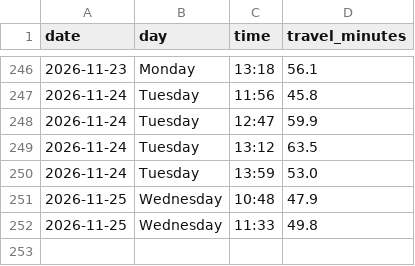
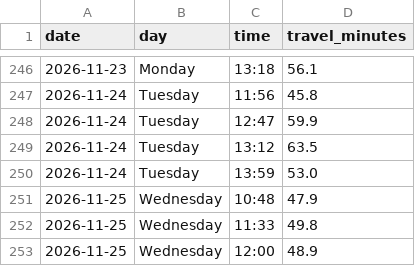
Before and after one commit to kaustubhbhatter/traffic-project, a CSV file: data/traffic_data.csv, drawn as a sheet; only a part is shown, gaps mark what is left out.

```diff
--- a/data/traffic_data.csv
+++ b/data/traffic_data.csv
@@ -252 +252,2 @@ date,day,time,travel_minutes
 2026-11-25,Wednesday,11:33,49.8
+2026-11-25,Wednesday,12:00,48.9
```
Also changed, not shown: 1 other file.
